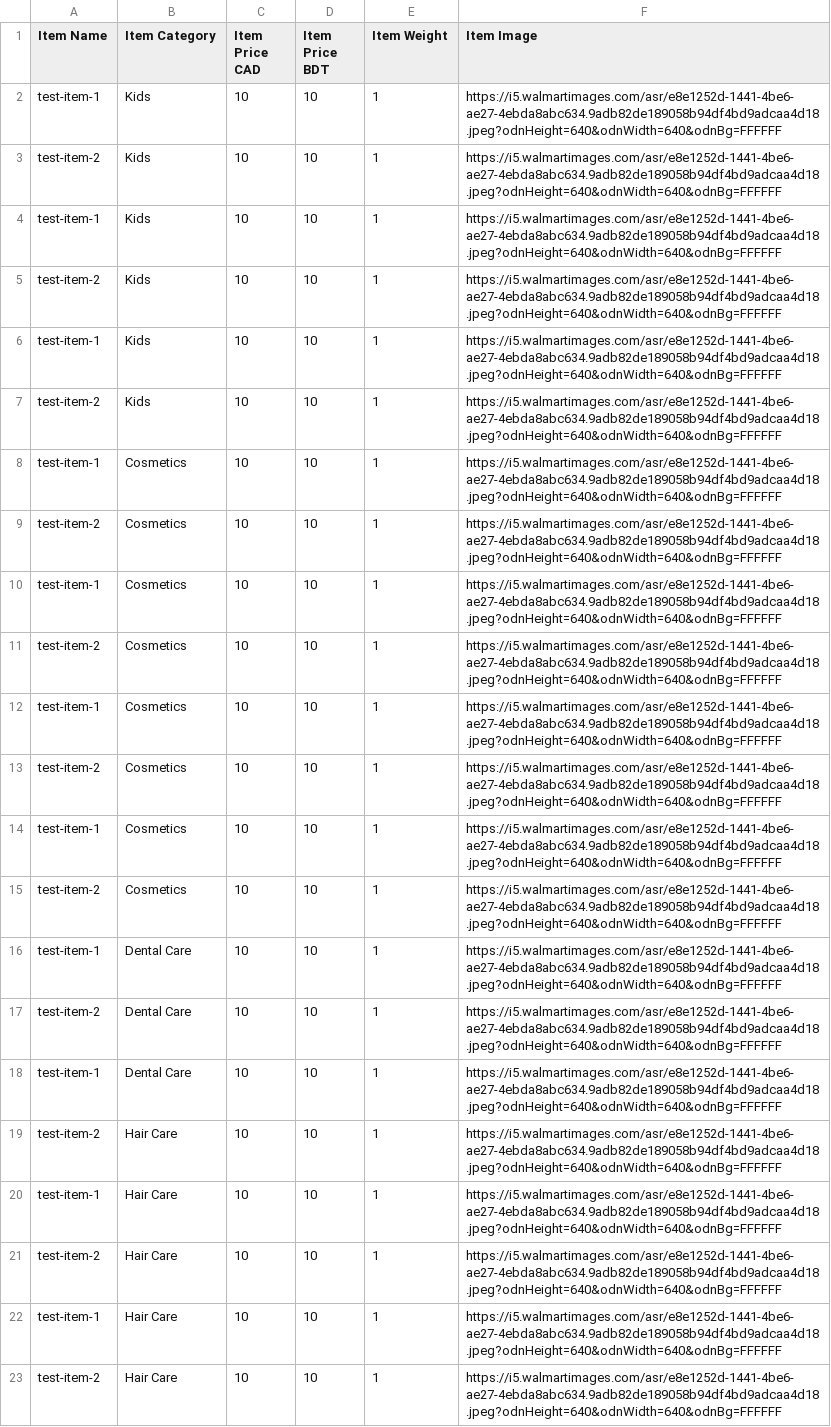
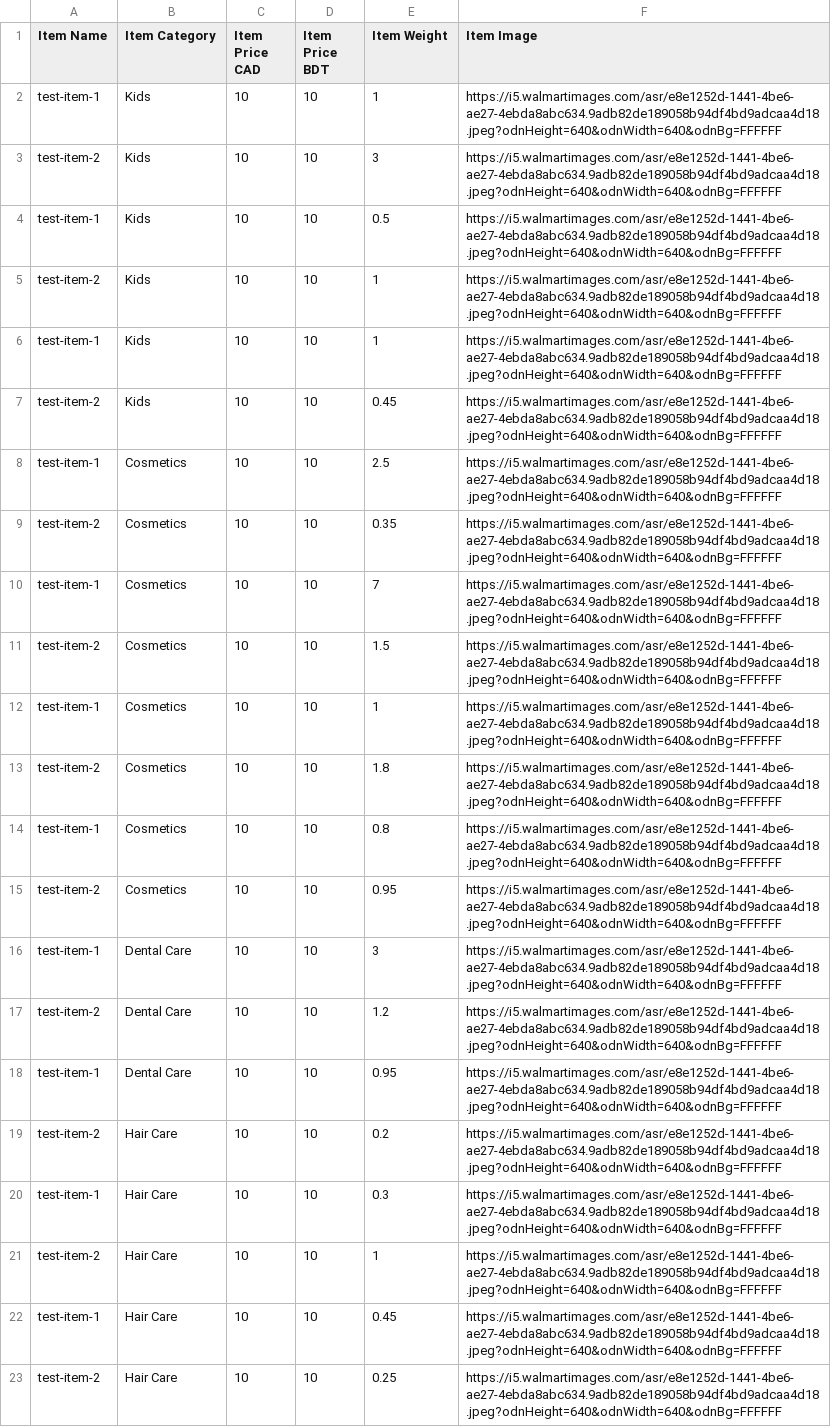
Before and after one commit to tanvir1990/fliptodhaka, a CSV file: products.csv, drawn as a sheet; removed rows and columns are numbered as before the commit, all else as after; the diff names each change by its address in the sheet, - before the commit and + after, or states it on an @@ line.

Commit message:
draft v1.17 - display weight

```diff
--- a/products.csv
+++ b/products.csv
+row 3: test-item-2 | Kids | 10 | 10 | 3 | https://i5.walmartimages.com/asr/e8e1252d-1441-4be6-ae27-4ebda8abc634.9adb82de189058b94df4bd9adcaa4d18.jpeg?odnHeight=640&odnWidth=640&odnBg=FFFFFF
+row 4: test-item-1 | Kids | 10 | 10 | 0.5 | https://i5.walmartimages.com/asr/e8e1252d-1441-4be6-ae27-4ebda8abc634.9adb82de189058b94df4bd9adcaa4d18.jpeg?odnHeight=640&odnWidth=640&odnBg=FFFFFF
-E7 (Item Weight): 1
+E7 (Item Weight): 0.45
-B8:B9 (Item Category): Kids
+B8:B9 (Item Category): Cosmetics
-E8 (Item Weight): 1
+E8 (Item Weight): 2.5
-E9 (Item Weight): 1
+E9 (Item Weight): 0.35
+row 10: test-item-1 | Cosmetics | 10 | 10 | 7 | https://i5.walmartimages.com/asr/e8e1252d-1441-4be6-ae27-4ebda8abc634.9adb82de189058b94df4bd9adcaa4d18.jpeg?odnHeight=640&odnWidth=640&odnBg=FFFFFF
+row 11: test-item-2 | Cosmetics | 10 | 10 | 1.5 | https://i5.walmartimages.com/asr/e8e1252d-1441-4be6-ae27-4ebda8abc634.9adb82de189058b94df4bd9adcaa4d18.jpeg?odnHeight=640&odnWidth=640&odnBg=FFFFFF
-E13 (Item Weight): 1
+E13 (Item Weight): 1.8
-E14 (Item Weight): 1
+E14 (Item Weight): 0.8
-E15 (Item Weight): 1
+E15 (Item Weight): 0.95
-B16:B17 (Item Category): Cosmetics
+B16:B17 (Item Category): Dental Care
-E16 (Item Weight): 1
+E16 (Item Weight): 3
-E17 (Item Weight): 1
+E17 (Item Weight): 1.2
-row 14: test-item-1 | Cosmetics | 10 | 10 | 1 | https://i5.walmartimages.com/asr/e8e1252d-1441-4be6-ae27-4ebda8abc634.9adb82de189058b94df4bd9adcaa4d18.jpeg?odnHeight=640&odnWidth=640&odnBg=FFFFFF
-row 15: test-item-2 | Cosmetics | 10 | 10 | 1 | https://i5.walmartimages.com/asr/e8e1252d-1441-4be6-ae27-4ebda8abc634.9adb82de189058b94df4bd9adcaa4d18.jpeg?odnHeight=640&odnWidth=640&odnBg=FFFFFF
-E18 (Item Weight): 1
+E18 (Item Weight): 0.95
-B19:B20 (Item Category): Dental Care
+B19:B20 (Item Category): Hair Care
-E19 (Item Weight): 1
+E19 (Item Weight): 0.2
-E20 (Item Weight): 1
+E20 (Item Weight): 0.3
-E22 (Item Weight): 1
+E22 (Item Weight): 0.45
-E23 (Item Weight): 1
+E23 (Item Weight): 0.25
-row 22: test-item-1 | Hair Care | 10 | 10 | 1 | https://i5.walmartimages.com/asr/e8e1252d-1441-4be6-ae27-4ebda8abc634.9adb82de189058b94df4bd9adcaa4d18.jpeg?odnHeight=640&odnWidth=640&odnBg=FFFFFF
-row 23: test-item-2 | Hair Care | 10 | 10 | 1 | https://i5.walmartimages.com/asr/e8e1252d-1441-4be6-ae27-4ebda8abc634.9adb82de189058b94df4bd9adcaa4d18.jpeg?odnHeight=640&odnWidth=640&odnBg=FFFFFF
```
Also changed, not shown: 2 other files.
